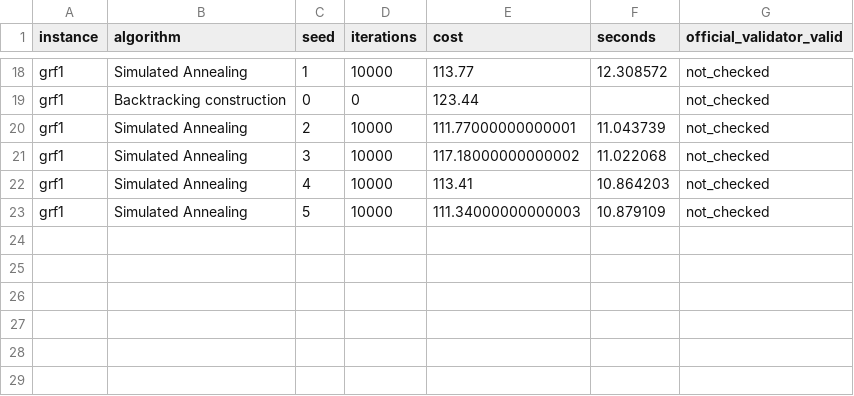
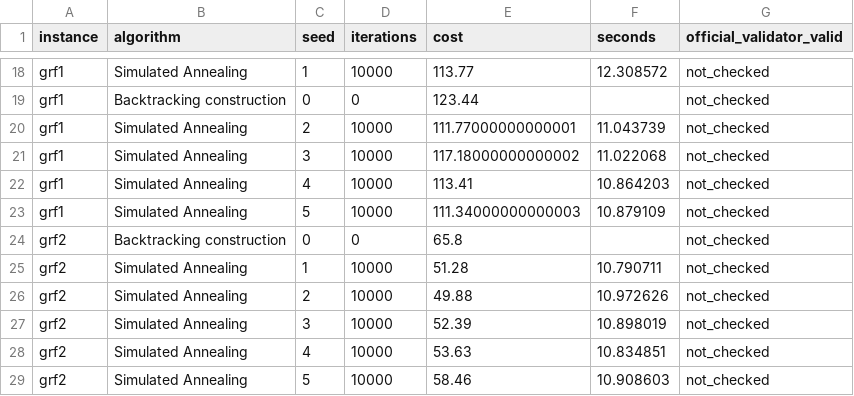
Before and after one commit to Pranvera08/Pranvera-Gashi-The-Trigger-Arc-TSP, a CSV file: results/results_template.csv, drawn as a sheet; only a part is shown, gaps mark what is left out; the diff names each change by its address in the sheet, - before the commit and + after, or states it on an @@ line.

```diff
--- a/results/results_template.csv
+++ b/results/results_template.csv
+row 24: grf2 | Backtracking construction | 0 | 0 | 65.8 |  | not_checked
+row 25: grf2 | Simulated Annealing | 1 | 10000 | 51.28 | 10.790711 | not_checked
+row 26: grf2 | Simulated Annealing | 2 | 10000 | 49.88 | 10.972626 | not_checked
+row 27: grf2 | Simulated Annealing | 3 | 10000 | 52.39 | 10.898019 | not_checked
+row 28: grf2 | Simulated Annealing | 4 | 10000 | 53.63 | 10.834851 | not_checked
+row 29: grf2 | Simulated Annealing | 5 | 10000 | 58.46 | 10.908603 | not_checked
```
Also changed, not shown: 2 other files.
